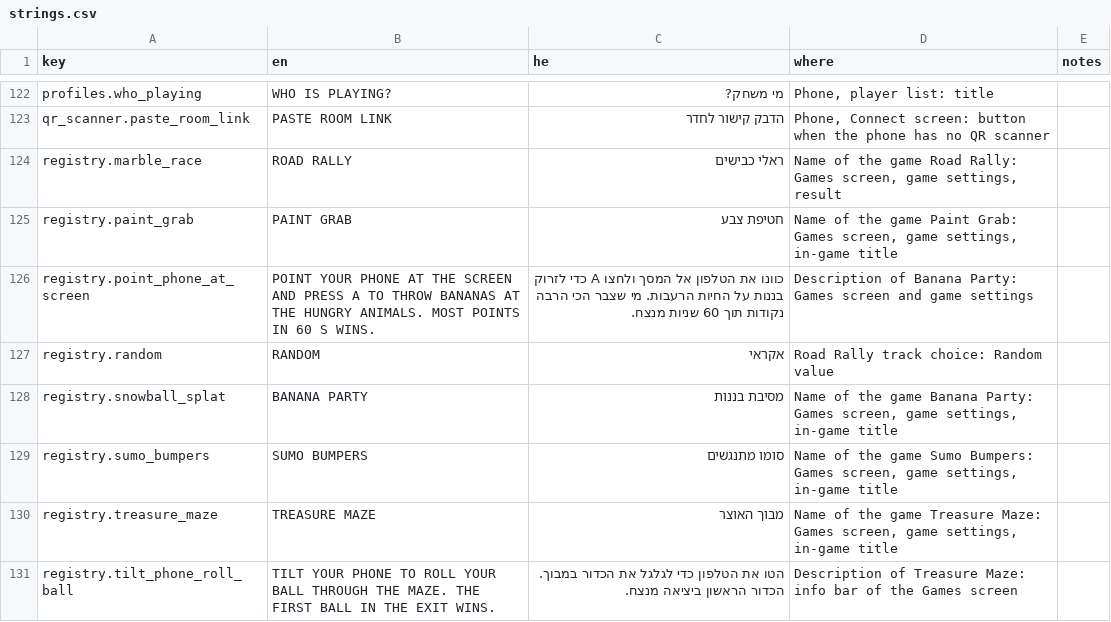
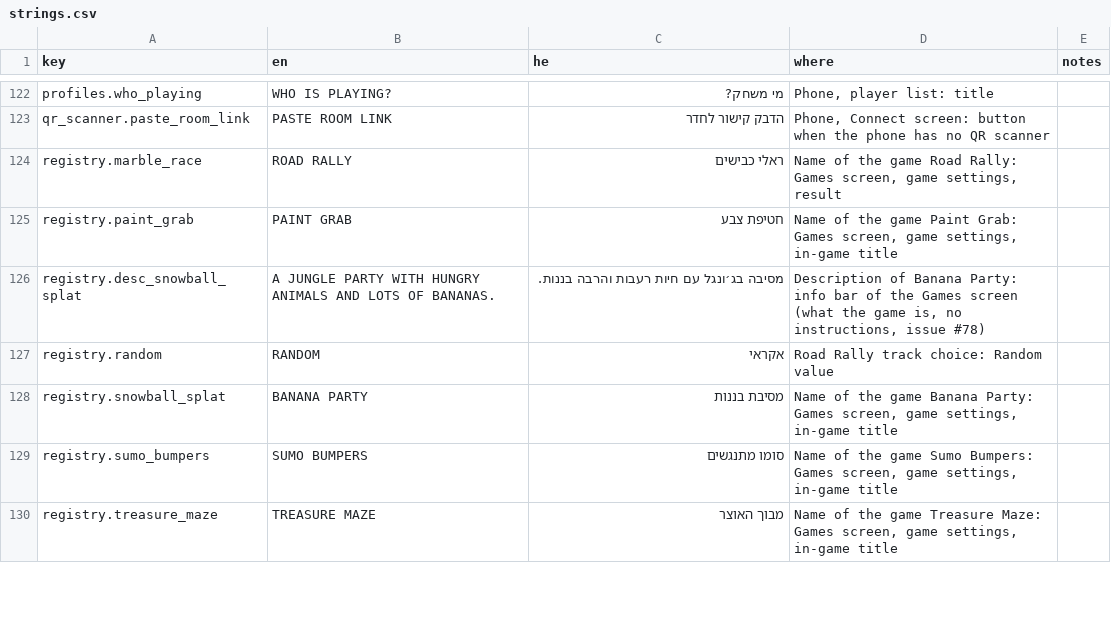
Before and after one commit to alonzo86/remote-play, a CSV file: assets/lang/strings.csv, drawn as a sheet; only a part is shown, gaps mark what is left out; the diff covers the shown part only.

```diff
--- a/assets/lang/strings.csv
+++ b/assets/lang/strings.csv
@@ -125,3 +125,3 @@ registry.marble_race,ROAD RALLY,ראלי כבישים,"Name of the game Road Ral
 registry.paint_grab,PAINT GRAB,חטיפת צבע,"Name of the game Paint Grab: Games screen, game settings, in-game title",
-registry.point_phone_at_screen,POINT YOUR PHONE AT THE SCREEN AND PRESS A TO THROW BANANAS AT THE HUNGRY ANIMALS. MOST POINTS IN 60 S WINS.,כוונו את הטלפון אל המסך ולחצו A כדי לזרוק בננות על החיות הרעבות. מי שצבר הכי הרבה נקודות תוך 60 שניות מנצח.,Description of Banana Party: Games screen and game settings,
+registry.desc_snowball_splat,A JUNGLE PARTY WITH HUNGRY ANIMALS AND LOTS OF BANANAS.,מסיבה בג׳ונגל עם חיות רעבות והרבה בננות.,"Description of Banana Party: info bar of the Games screen (what the game is, no instructions, issue #78)",
 registry.random,RANDOM,אקראי,Road Rally track choice: Random value,
@@ -130,2 +130 @@ registry.sumo_bumpers,SUMO BUMPERS,סומו מתנגשים,"Name of the game Sum
 registry.treasure_maze,TREASURE MAZE,מבוך האוצר,"Name of the game Treasure Maze: Games screen, game settings, in-game title",
-registry.tilt_phone_roll_ball,TILT YOUR PHONE TO ROLL YOUR BALL THROUGH THE MAZE. THE FIRST BALL IN THE EXIT WINS.,הטו את הטלפון כדי לגלגל את הכדור במבוך. הכדור הראשון ביציאה מנצח.,Description of Treasure Maze: info bar of the Games screen,
```
Also changed, not shown: 8 added rows and 7 removed rows elsewhere in this file, 6 other files.
